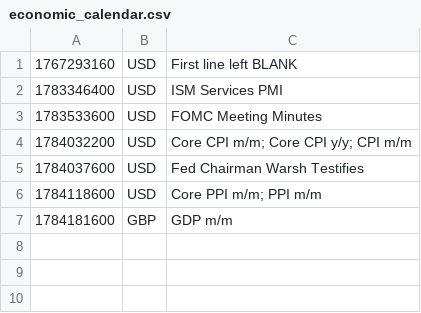
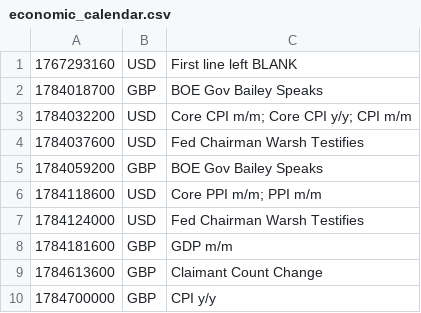
Before and after one commit to PatrickTata/HIN, a CSV file: economic_calendar.csv, drawn as a sheet.

Commit message:
Add files via upload

```diff
--- a/economic_calendar.csv
+++ b/economic_calendar.csv
@@ -1,7 +1,10 @@
 1767293160,USD,First line left BLANK
-1783346400,USD,ISM Services PMI
-1783533600,USD,FOMC Meeting Minutes
+1784018700,GBP,BOE Gov Bailey Speaks
 1784032200,USD,Core CPI m/m; Core CPI y/y; CPI m/m
 1784037600,USD,Fed Chairman Warsh Testifies
+1784059200,GBP,BOE Gov Bailey Speaks
 1784118600,USD,Core PPI m/m; PPI m/m
+1784124000,USD,Fed Chairman Warsh Testifies
 1784181600,GBP,GDP m/m
+1784613600,GBP,Claimant Count Change
+1784700000,GBP,CPI y/y
```
